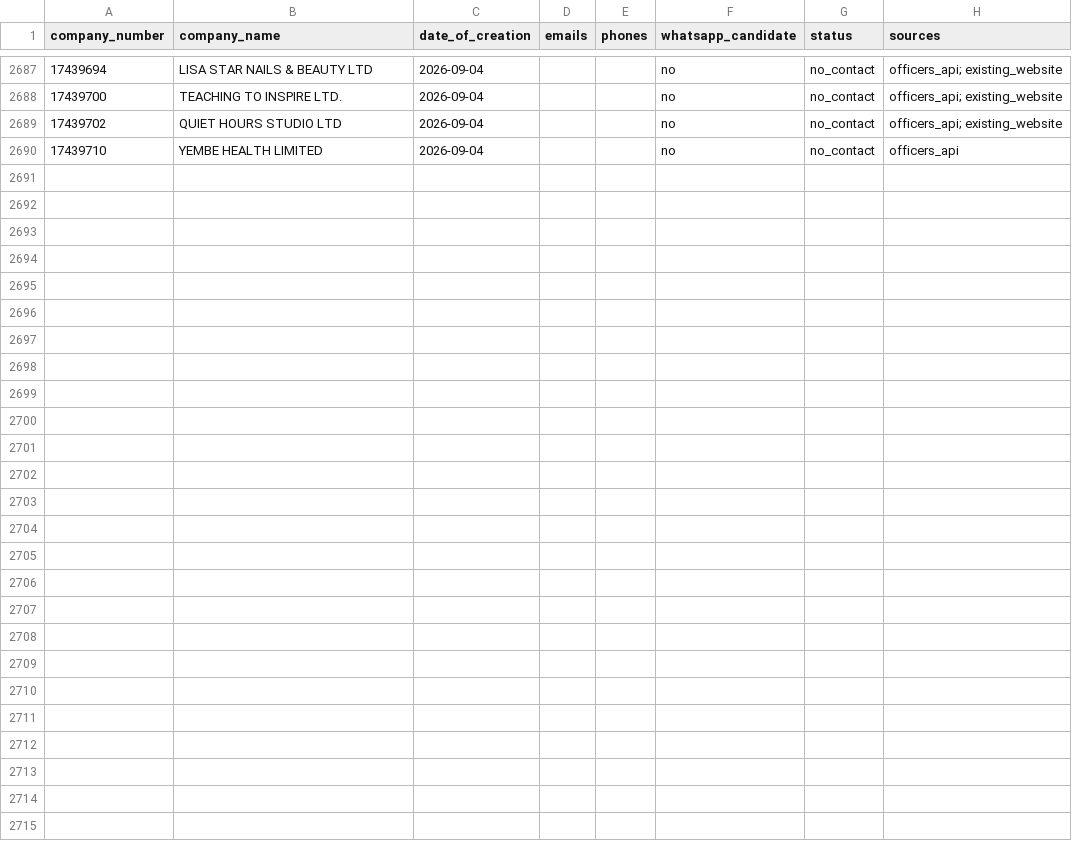
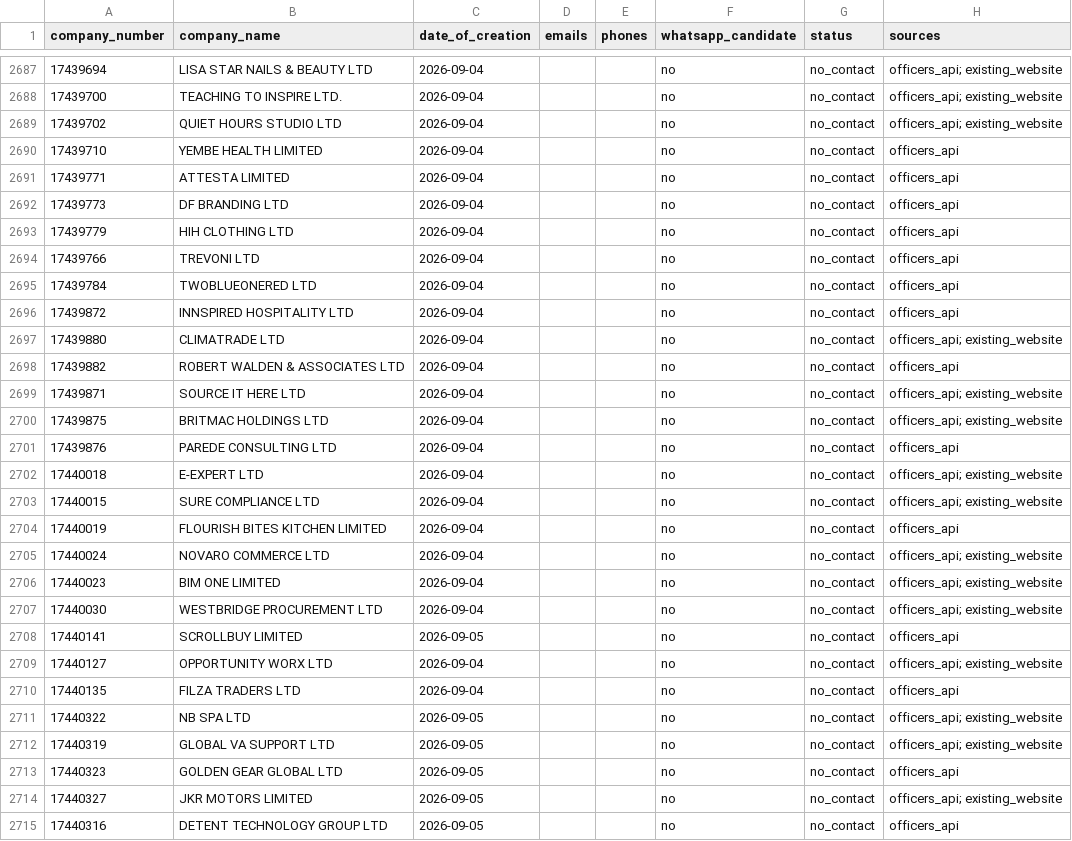
Before and after one commit to ops551/data-pipeline-test, a CSV file: leads.csv, drawn as a sheet; only a part is shown, gaps mark what is left out; the diff names each change by its address in the sheet, - before the commit and + after, or states it on an @@ line.

Commit message:
chore(outreach): auto-replenish and update sent leads [run 36689076811]

```diff
--- a/leads.csv
+++ b/leads.csv
+row 2691: 17439771 | ATTESTA LIMITED | 2026-09-04 |  |  | no | no_contact | officers_api
+row 2692: 17439773 | DF BRANDING LTD | 2026-09-04 |  |  | no | no_contact | officers_api
+row 2693: 17439779 | HIH CLOTHING LTD | 2026-09-04 |  |  | no | no_contact | officers_api
+row 2694: 17439766 | TREVONI LTD | 2026-09-04 |  |  | no | no_contact | officers_api
+row 2695: 17439784 | TWOBLUEONERED LTD | 2026-09-04 |  |  | no | no_contact | officers_api
+row 2696: 17439872 | INNSPIRED HOSPITALITY LTD | 2026-09-04 |  |  | no | no_contact | officers_api
+row 2697: 17439880 | CLIMATRADE LTD | 2026-09-04 |  |  | no | no_contact | officers_api; existing_website
+row 2698: 17439882 | ROBERT WALDEN & ASSOCIATES LTD | 2026-09-04 |  |  | no | no_contact | officers_api
+row 2699: 17439871 | SOURCE IT HERE LTD | 2026-09-04 |  |  | no | no_contact | officers_api; existing_website
+row 2700: 17439875 | BRITMAC HOLDINGS LTD | 2026-09-04 |  |  | no | no_contact | officers_api; existing_website
+row 2701: 17439876 | PAREDE CONSULTING LTD | 2026-09-04 |  |  | no | no_contact | officers_api
+row 2702: 17440018 | E-EXPERT LTD | 2026-09-04 |  |  | no | no_contact | officers_api; existing_website
+row 2703: 17440015 | SURE COMPLIANCE LTD | 2026-09-04 |  |  | no | no_contact | officers_api; existing_website
+row 2704: 17440019 | FLOURISH BITES KITCHEN LIMITED | 2026-09-04 |  |  | no | no_contact | officers_api
+row 2705: 17440024 | NOVARO COMMERCE LTD | 2026-09-04 |  |  | no | no_contact | officers_api; existing_website
+row 2706: 17440023 | BIM ONE LIMITED | 2026-09-04 |  |  | no | no_contact | officers_api; existing_website
+row 2707: 17440030 | WESTBRIDGE PROCUREMENT LTD | 2026-09-04 |  |  | no | no_contact | officers_api; existing_website
+row 2708: 17440141 | SCROLLBUY LIMITED | 2026-09-05 |  |  | no | no_contact | officers_api
+row 2709: 17440127 | OPPORTUNITY WORX LTD | 2026-09-04 |  |  | no | no_contact | officers_api; existing_website
+row 2710: 17440135 | FILZA TRADERS LTD | 2026-09-04 |  |  | no | no_contact | officers_api
+row 2711: 17440322 | NB SPA LTD | 2026-09-05 |  |  | no | no_contact | officers_api; existing_website
+row 2712: 17440319 | GLOBAL VA SUPPORT LTD | 2026-09-05 |  |  | no | no_contact | officers_api; existing_website
+row 2713: 17440323 | GOLDEN GEAR GLOBAL LTD | 2026-09-05 |  |  | no | no_contact | officers_api
+row 2714: 17440327 | JKR MOTORS LIMITED | 2026-09-05 |  |  | no | no_contact | officers_api; existing_website
+row 2715: 17440316 | DETENT TECHNOLOGY GROUP LTD | 2026-09-05 |  |  | no | no_contact | officers_api
```
Also changed, not shown: candidates.csv, enriched.csv.
